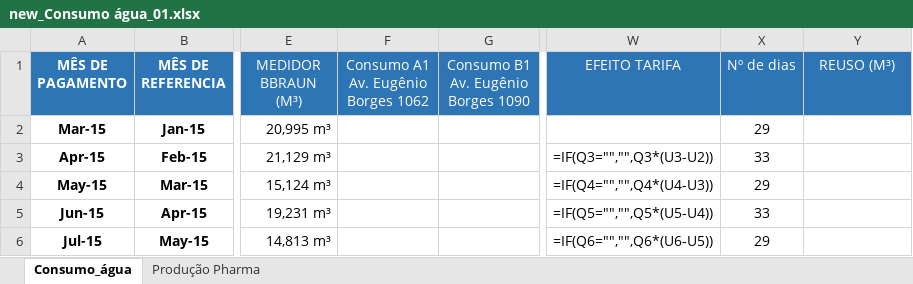
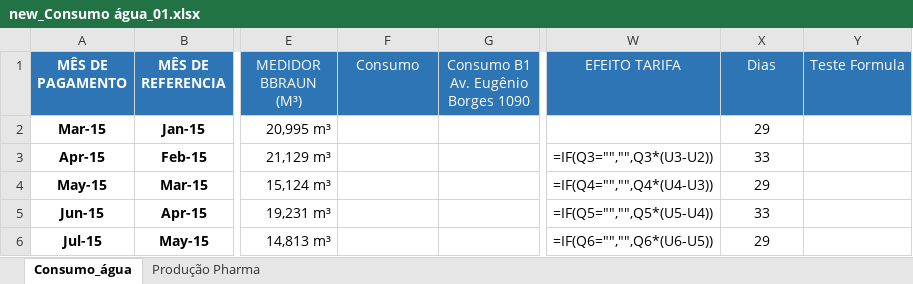
Before and after one commit to ztangf/excel-append, an Excel workbook: new_Consumo água_01.xlsx, sheet Consumo_água, drawn as a sheet; only a part is shown, gaps mark what is left out; values as stored, in another font and other column widths than the file's, no borders; formulas without a stored value are shown as written; table styles not drawn; ↵ is a line break in a cell; the diff names each change by its address in the sheet, - before the commit and + after, or states it on an @@ line.

```diff
--- a/new_Consumo água_01.xlsx (sheet Consumo_água)
+++ b/new_Consumo água_01.xlsx (sheet Consumo_água)
-F1: Consumo A1 ↵ Av. Eugênio Borges 1062
+F1: Consumo
-X1: Nº de dias
+X1: Dias
-Y1: REUSO (M³)
+Y1: Teste Formula
```
Also changed, not shown: new_Consumo_mod2.xlsx, 2 other files.
